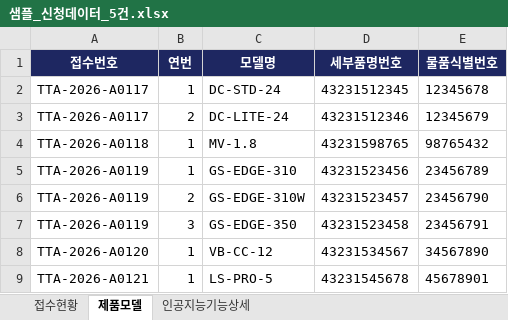
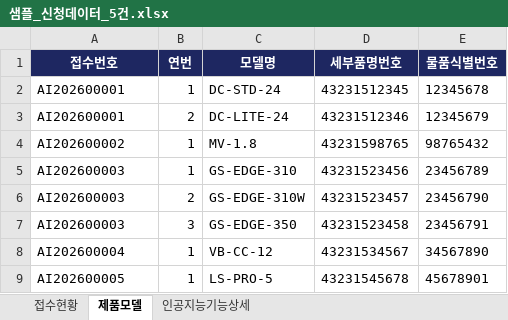
Before and after one commit to kangjiseong-rr/AIProductWorkflow, an Excel workbook: 샘플_신청데이터_5건.xlsx, sheet 제품모델, drawn as a sheet; values as stored, in another font and other column widths than the file's, no borders; the diff names each change by its address in the sheet, - before the commit and + after, or states it on an @@ line.

```diff
--- a/샘플_신청데이터_5건.xlsx (sheet 제품모델)
+++ b/샘플_신청데이터_5건.xlsx (sheet 제품모델)
-A2:A3 (접수번호): TTA-2026-A0117
+A2:A3 (접수번호): AI202600001
-A4 (접수번호): TTA-2026-A0118
+A4 (접수번호): AI202600002
-A5:A7 (접수번호): TTA-2026-A0119
+A5:A7 (접수번호): AI202600003
-A8 (접수번호): TTA-2026-A0120
+A8 (접수번호): AI202600004
-A9 (접수번호): TTA-2026-A0121
+A9 (접수번호): AI202600005
```
Also changed, not shown: sheet 인공지능기능상세, sheet 접수현황, 샘플_신청데이터_10건.xlsx.
